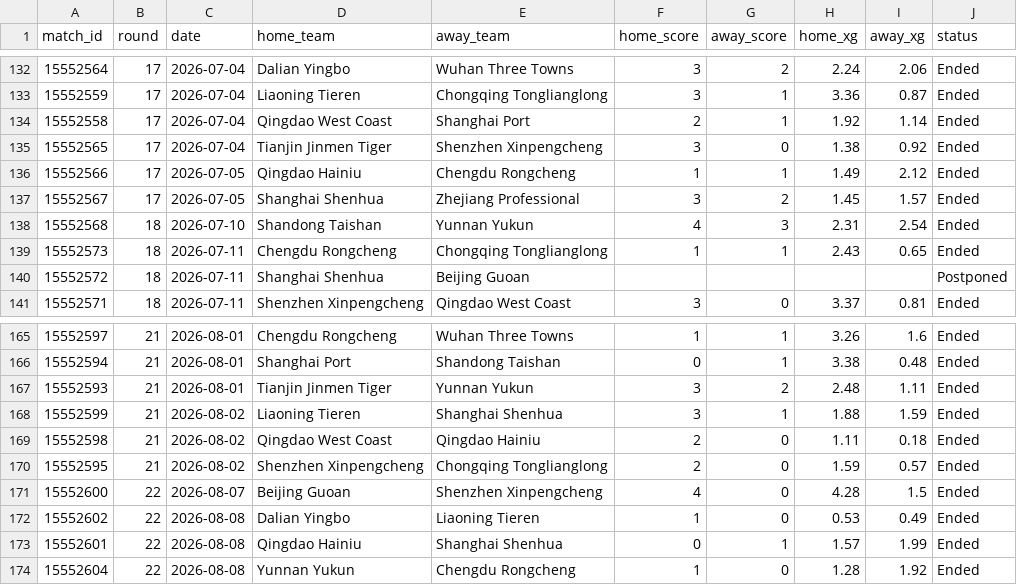
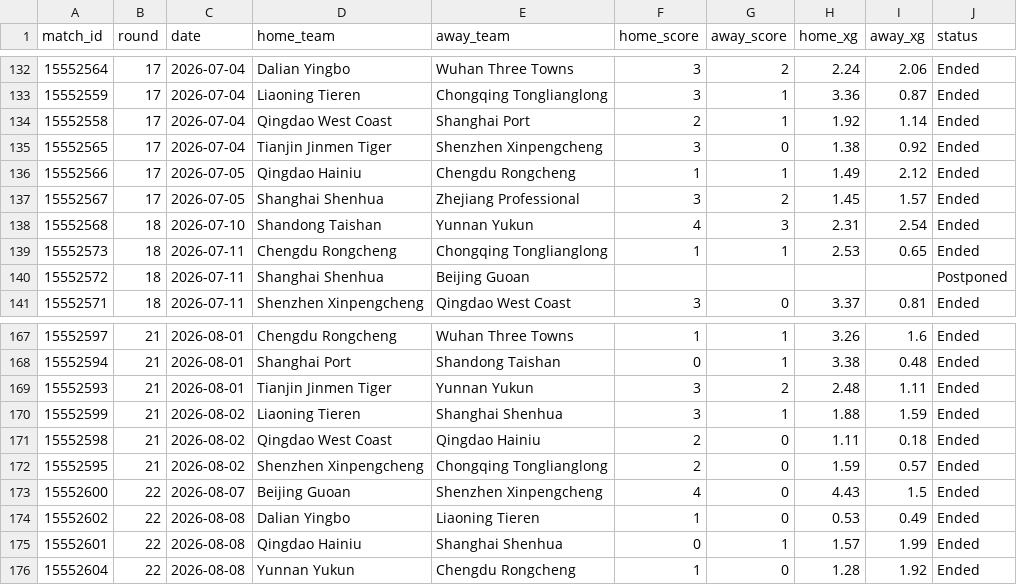
Before and after one commit to jiajun-builds/betmodel, a CSV file: data/raw_data/xg_data.csv, drawn as a sheet; only a part is shown, gaps mark what is left out; the diff covers the shown part only.

```diff
--- a/data/raw_data/xg_data.csv
+++ b/data/raw_data/xg_data.csv
@@ -138,3 +138,3 @@ match_id,round,date,home_team,away_team,home_score,away_score,home_xg,away_xg,st
 15552568,18,2026-07-10,Shandong Taishan,Yunnan Yukun,4,3,2.31,2.54,Ended
-15552573,18,2026-07-11,Chengdu Rongcheng,Chongqing Tonglianglong,1,1,2.43,0.65,Ended
+15552573,18,2026-07-11,Chengdu Rongcheng,Chongqing Tonglianglong,1,1,2.53,0.65,Ended
 15552572,18,2026-07-11,Shanghai Shenhua,Beijing Guoan,,,,,Postponed
@@ -170,3 +172,3 @@ match_id,round,date,home_team,away_team,home_score,away_score,home_xg,away_xg,st
 15552595,21,2026-08-02,Shenzhen Xinpengcheng,Chongqing Tonglianglong,2,0,1.59,0.57,Ended
-15552600,22,2026-08-07,Beijing Guoan,Shenzhen Xinpengcheng,4,0,4.28,1.5,Ended
+15552600,22,2026-08-07,Beijing Guoan,Shenzhen Xinpengcheng,4,0,4.43,1.5,Ended
 15552602,22,2026-08-08,Dalian Yingbo,Liaoning Tieren,1,0,0.53,0.49,Ended
```
Also changed, not shown: 3 added rows, 1 removed row and 31 edited cells elsewhere in this file.
